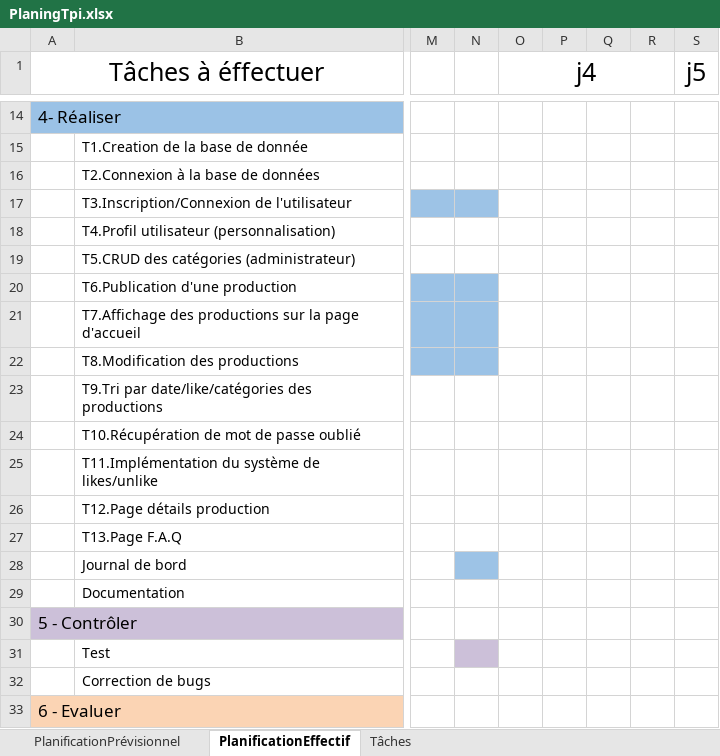
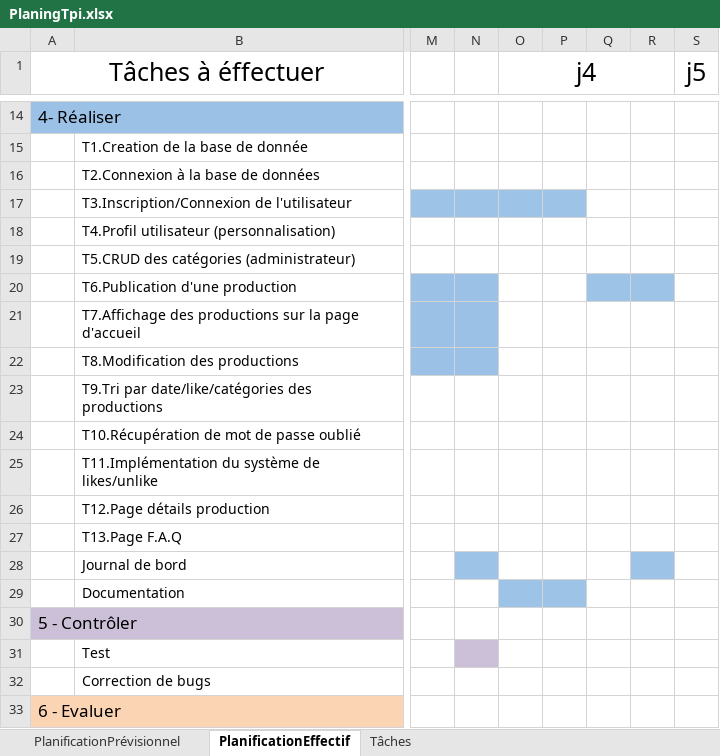
Before and after one commit to ZeiShoot/TPI_ZaiemElias, an Excel workbook: Documents/Planning/PlaningTpi.xlsx, sheet PlanificationEffectif, drawn as a sheet; only a part is shown, gaps mark what is left out; values as stored, in another font and other column widths than the file's, no borders; the diff names each change by its address in the sheet, - before the commit and + after, or states it on an @@ line.

```diff
--- a/Documents/Planning/PlaningTpi.xlsx (sheet PlanificationEffectif)
+++ b/Documents/Planning/PlaningTpi.xlsx (sheet PlanificationEffectif)
-O17:P17 fill: none
+O17:P17 fill: #9DC3E6
-Q20:R20 fill: none
+Q20:R20 fill: #9DC3E6
-R28 fill: none
+R28 fill: #9DC3E6
-O29:P29 fill: none
+O29:P29 fill: #9DC3E6
```
Also changed, not shown: 15 other files.
